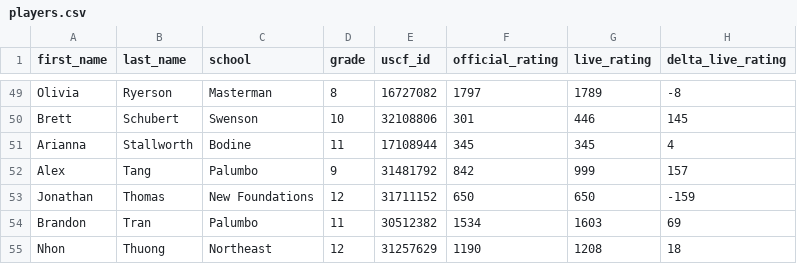
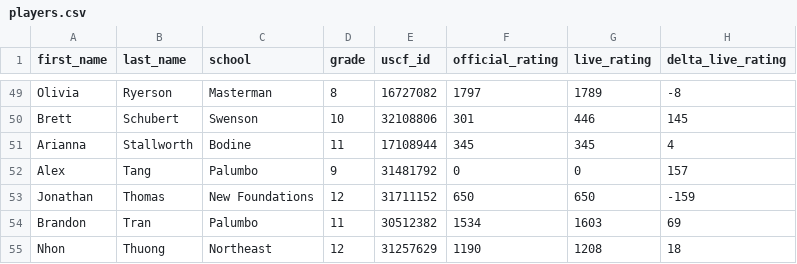
Before and after one commit to redcomp16/checkchesser, a CSV file: backend/players/players.csv, drawn as a sheet; only a part is shown, gaps mark what is left out.

```diff
--- a/backend/players/players.csv
+++ b/backend/players/players.csv
@@ -51,3 +51,3 @@ Brett,Schubert,Swenson,10,32108806,301,446,145
 Arianna,Stallworth,Bodine,11,17108944,345,345,4
-Alex,Tang,Palumbo,9,31481792,842,999,157
+Alex,Tang,Palumbo,9,31481792,0,0,157
 Jonathan,Thomas,New Foundations,12,31711152,650,650,-159
```
